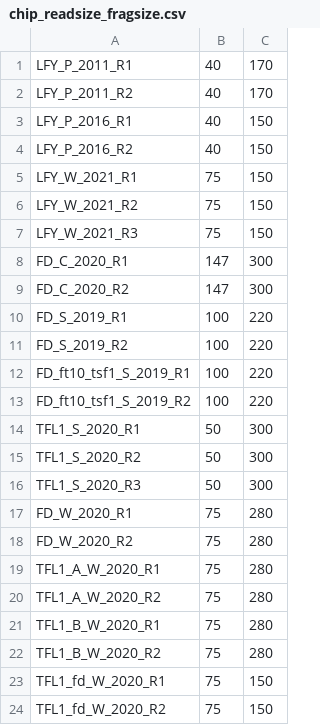
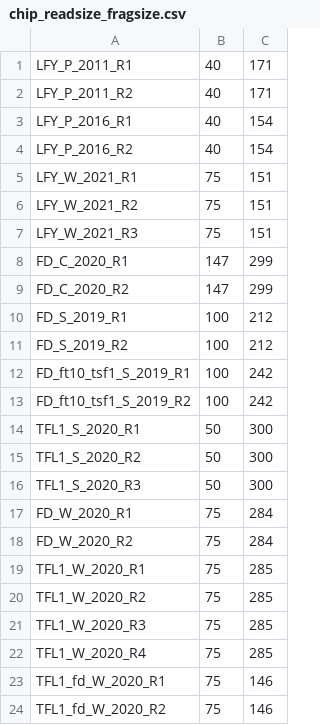
Before and after one commit to sklasfeld/GreenscreenProject, a CSV file: meta/chip_readsize_fragsize.csv, drawn as a sheet.

```diff
--- a/meta/chip_readsize_fragsize.csv
+++ b/meta/chip_readsize_fragsize.csv
@@ -1,14 +1,14 @@
-LFY_P_2011_R1,40,170
-LFY_P_2011_R2,40,170
-LFY_P_2016_R1,40,150
-LFY_P_2016_R2,40,150
-LFY_W_2021_R1,75,150
-LFY_W_2021_R2,75,150
-LFY_W_2021_R3,75,150
-FD_C_2020_R1,147,300
-FD_C_2020_R2,147,300
-FD_S_2019_R1,100,220
-FD_S_2019_R2,100,220
-FD_ft10_tsf1_S_2019_R1,100,220
-FD_ft10_tsf1_S_2019_R2,100,220
+LFY_P_2011_R1,40,171
+LFY_P_2011_R2,40,171
+LFY_P_2016_R1,40,154
+LFY_P_2016_R2,40,154
+LFY_W_2021_R1,75,151
+LFY_W_2021_R2,75,151
+LFY_W_2021_R3,75,151
+FD_C_2020_R1,147,299
+FD_C_2020_R2,147,299
+FD_S_2019_R1,100,212
+FD_S_2019_R2,100,212
+FD_ft10_tsf1_S_2019_R1,100,242
+FD_ft10_tsf1_S_2019_R2,100,242
 TFL1_S_2020_R1,50,300
@@ -16,9 +16,9 @@ TFL1_S_2020_R2,50,300
 TFL1_S_2020_R3,50,300
-FD_W_2020_R1,75,280
-FD_W_2020_R2,75,280
-TFL1_A_W_2020_R1,75,280
-TFL1_A_W_2020_R2,75,280
-TFL1_B_W_2020_R1,75,280
-TFL1_B_W_2020_R2,75,280
-TFL1_fd_W_2020_R1,75,150
-TFL1_fd_W_2020_R2,75,150
+FD_W_2020_R1,75,284
+FD_W_2020_R2,75,284
+TFL1_W_2020_R1,75,285
+TFL1_W_2020_R2,75,285
+TFL1_W_2020_R3,75,285
+TFL1_W_2020_R4,75,285
+TFL1_fd_W_2020_R1,75,146
+TFL1_fd_W_2020_R2,75,146
```
Also changed, not shown: meta/chip_controls_fragsize_nreps.csv, meta/gsMaskReads_publishedChIPsAndControls_sampleSheet.csv, 7 other files.
